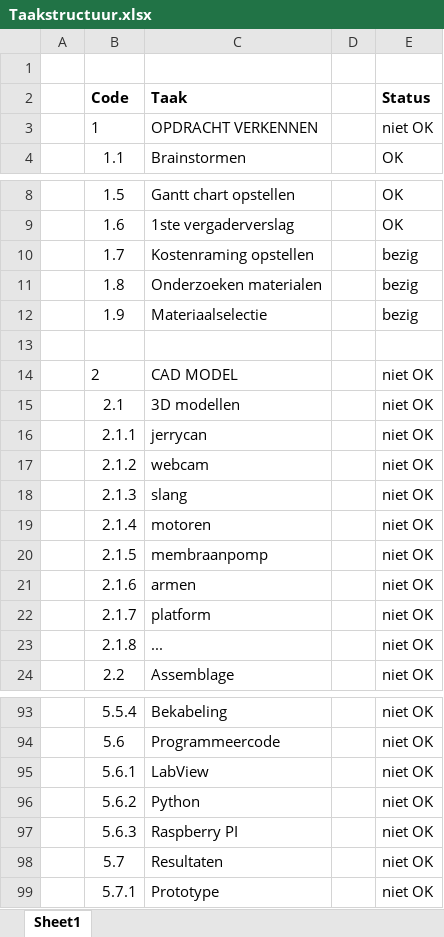
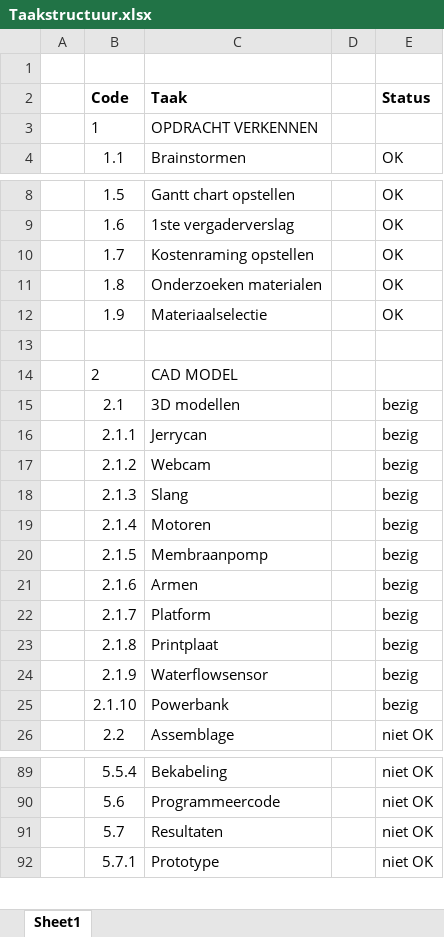
Before and after one commit to 2023-2022-KULAK-IW/2022_2023_Probleemoplossen_en_Ontwerpen_2, an Excel workbook: Taakstructuur.xlsx, sheet Sheet1, drawn as a sheet; only a part is shown, gaps mark what is left out; values as stored, in another font and other column widths than the file's, no borders; removed rows and columns are numbered as before the commit, all else as after; the diff covers the shown part only; the diff names each change by its address in the sheet, - before the commit and + after, or states it on an @@ line.

```diff
--- a/Taakstructuur.xlsx (sheet Sheet1)
+++ b/Taakstructuur.xlsx (sheet Sheet1)
-E3 (Status): niet OK
+E3 (Status): (empty)
-E10:E12 (Status): bezig
+E10:E12 (Status): OK
-E14 (Status): niet OK
+E14 (Status): (empty)
-E15:E23 (Status): niet OK
+E15:E23 (Status): bezig
-C16 (Taak): jerrycan
+C16 (Taak): Jerrycan
-C17 (Taak): webcam
+C17 (Taak): Webcam
-C18 (Taak): slang
+C18 (Taak): Slang
-C19 (Taak): motoren
+C19 (Taak): Motoren
-C20 (Taak): membraanpomp
+C20 (Taak): Membraanpomp
-C21 (Taak): armen
+C21 (Taak): Armen
-C22 (Taak): platform
+C22 (Taak): Platform
-C23 (Taak): ...
+C23 (Taak): Printplaat
+row 24:  | 2.1.9 | Waterflowsensor |  | bezig
+row 25:  | 2.1.10 | Powerbank |  | bezig
-row 95:  | 5.6.1 | LabView |  | niet OK
-row 96:  | 5.6.2 | Python |  | niet OK
-row 97:  | 5.6.3 | Raspberry PI |  | niet OK
```
Also changed, not shown: 3 added rows, 7 removed rows and 28 edited cells elsewhere in this sheet, Gantt chart.xlsx, 7 other files.
